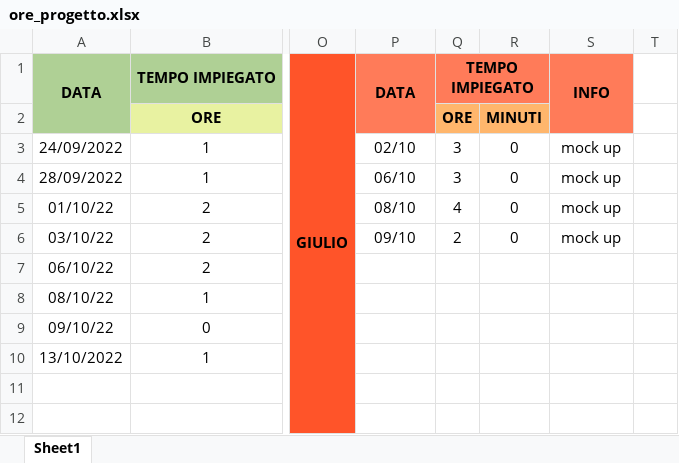
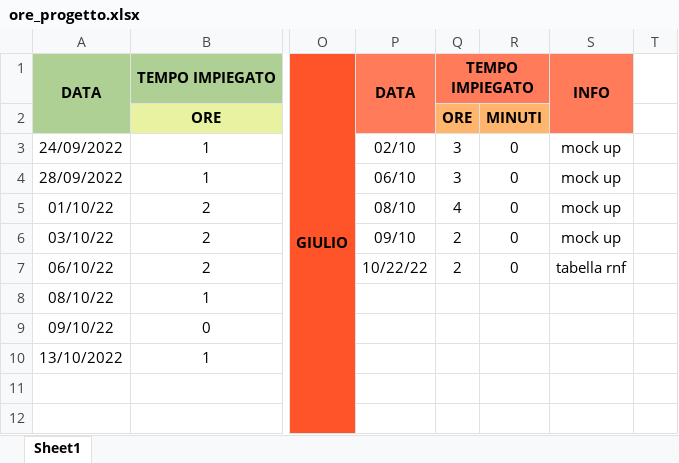
Before and after one commit to JustCook1/Tracking_lavoro, an Excel workbook: ore_progetto.xlsx, sheet Sheet1, drawn as a sheet; only a part is shown, gaps mark what is left out; values as stored, in another font and other column widths than the file's, no borders; charts and pictures not drawn; the diff names each change by its address in the sheet, - before the commit and + after, or states it on an @@ line.

Commit message:
aggiornato ore_progetto

```diff
--- a/ore_progetto.xlsx (sheet Sheet1)
+++ b/ore_progetto.xlsx (sheet Sheet1)
-P7: (empty)
+P7: 10/22/22
-Q7: (empty)
+Q7: 2
-R7: (empty)
+R7: 0
-S7: (empty)
+S7: tabella rnf
```
Also changed, not shown: charts or pictures.
